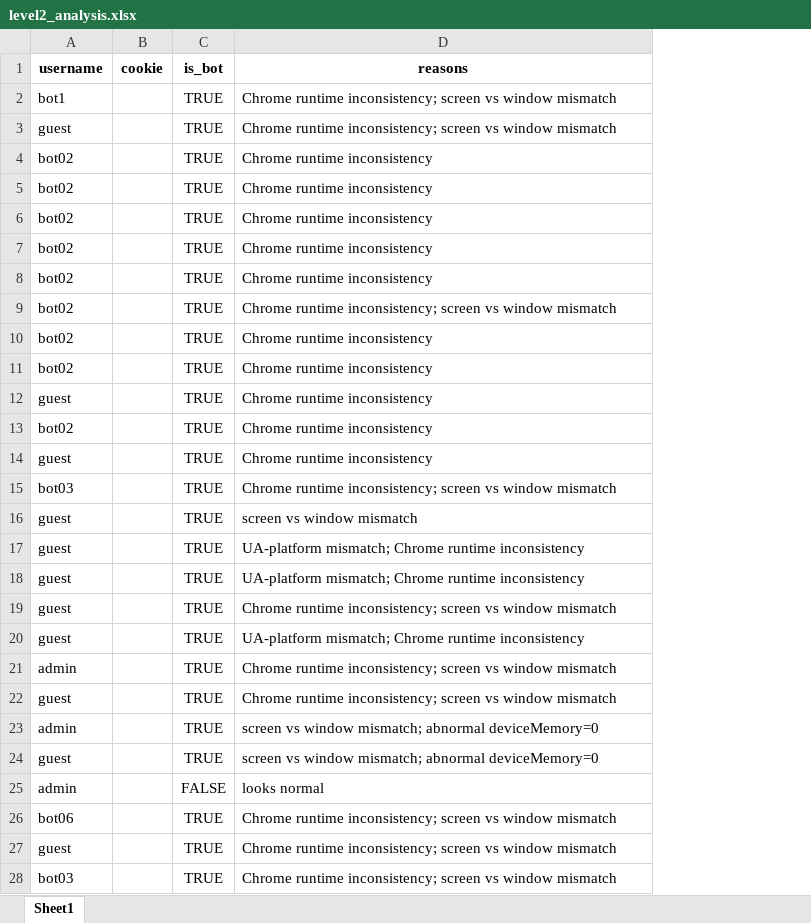
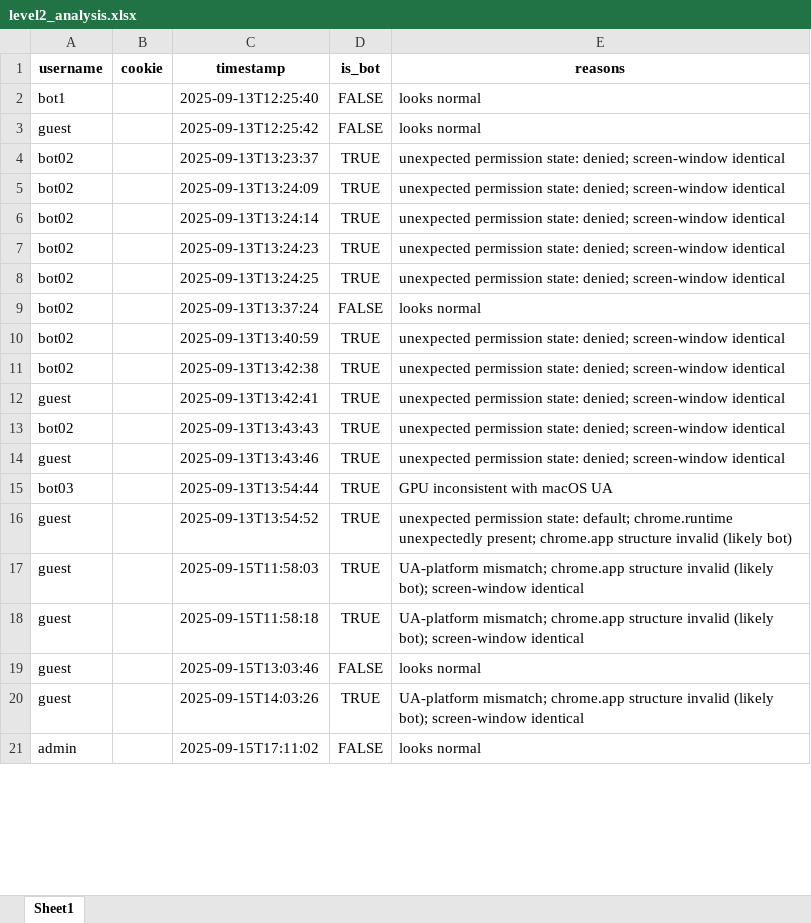
Before and after one commit to Magnus-unix/fingerprint, an Excel workbook: data/level2_analysis.xlsx, sheet Sheet1, drawn as a sheet; only a part is shown; values as stored, in another font and other column widths than the file's, no borders; removed rows and columns are numbered as before the commit, all else as after; the diff covers the shown part only; the diff names each change by its address in the sheet, - before the commit and + after, or states it on an @@ line.

```diff
--- a/data/level2_analysis.xlsx (sheet Sheet1)
+++ b/data/level2_analysis.xlsx (sheet Sheet1)
+column C (timestamp), rows 2-21: 2025-09-13T12:25:40 | 2025-09-13T12:25:42 | 2025-09-13T13:23:37 | 2025-09-13T13:24:09 | 2025-09-13T13:24:14 | 2025-09-13T13:24:23 | 2025-09-13T13:24:25 | 2025-09-13T13:37:24 | 2025-09-13T13:40:59 | 2025-09-13T13:42:38 | 2025-09-13T13:42:41 | 2025-09-13T13:43:43 | 2025-09-13T13:43:46 | 2025-09-13T13:54:44 | 2025-09-13T13:54:52 | 2025-09-15T11:58:03 | 2025-09-15T11:58:18 | 2025-09-15T13:03:46 | 2025-09-15T14:03:26 | 2025-09-15T17:11:02
-D2:D3 (is_bot): TRUE
+D2:D3 (is_bot): FALSE
-E2:E3 (reasons): Chrome runtime inconsistency; screen vs window mismatch
+E2:E3 (reasons): looks normal
-E4:E8 (reasons): Chrome runtime inconsistency
+E4:E8 (reasons): unexpected permission state: denied; screen-window identical
-D9 (is_bot): TRUE
+D9 (is_bot): FALSE
-E9 (reasons): Chrome runtime inconsistency; screen vs window mismatch
+E9 (reasons): looks normal
-E10:E14 (reasons): Chrome runtime inconsistency
+E10:E14 (reasons): unexpected permission state: denied; screen-window identical
-E15 (reasons): Chrome runtime inconsistency; screen vs window mismatch
+E15 (reasons): GPU inconsistent with macOS UA
-row 16: guest |  | TRUE | screen vs window mismatch
-E16 (reasons): UA-platform mismatch; Chrome runtime inconsistency
+E16 (reasons): unexpected permission state: default; chrome.runtime unexpectedly present; chrome.app structure invalid (likely bot)
-E17 (reasons): UA-platform mismatch; Chrome runtime inconsistency
+E17 (reasons): UA-platform mismatch; chrome.app structure invalid (likely bot); screen-window identical
-E18 (reasons): Chrome runtime inconsistency; screen vs window mismatch
+E18 (reasons): UA-platform mismatch; chrome.app structure invalid (likely bot); screen-window identical
-D19 (is_bot): TRUE
+D19 (is_bot): FALSE
-E19 (reasons): UA-platform mismatch; Chrome runtime inconsistency
+E19 (reasons): looks normal
-row 21: admin |  | TRUE | Chrome runtime inconsistency; screen vs window mismatch
-E20 (reasons): Chrome runtime inconsistency; screen vs window mismatch
+E20 (reasons): UA-platform mismatch; chrome.app structure invalid (likely bot); screen-window identical
-row 23: admin |  | TRUE | screen vs window mismatch; abnormal deviceMemory=0
-row 24: guest |  | TRUE | screen vs window mismatch; abnormal deviceMemory=0
-row 26: bot06 |  | TRUE | Chrome runtime inconsistency; screen vs window mismatch
-row 27: guest |  | TRUE | Chrome runtime inconsistency; screen vs window mismatch
-row 28: bot03 |  | TRUE | Chrome runtime inconsistency; screen vs window mismatch
```
Also changed, not shown: 169 added rows, 86 removed rows and 14 edited cells elsewhere in this sheet, data/level1_analysis.xlsx, data/level3_analysis.xlsx, 11 other files.
